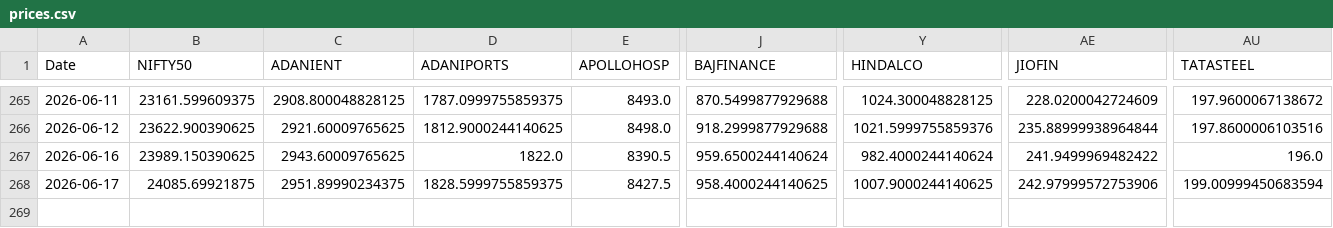
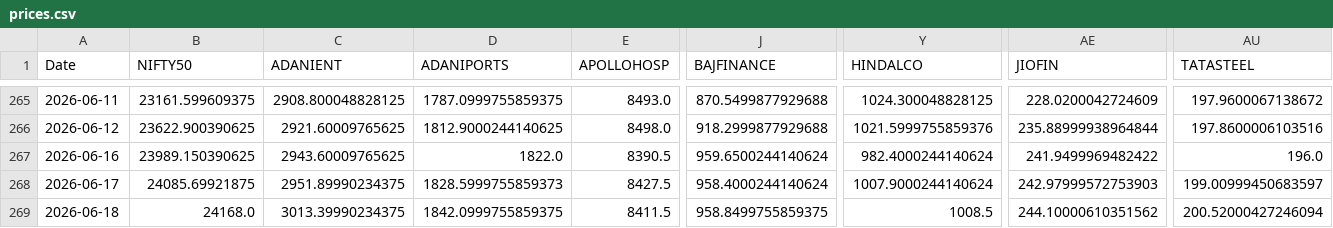
Before and after one commit to varshu22/relative-rotational-graph, a CSV file: prices.csv, drawn as a sheet; only a part is shown, gaps mark what is left out; rows hold the shown columns only; the diff names each change by its address in the sheet, - before the commit and + after, or states it on an @@ line.

```diff
--- a/prices.csv
+++ b/prices.csv
-D268 (ADANIPORTS): 1828.5999755859375
+D268 (ADANIPORTS): 1828.5999755859373
-J268 (BAJFINANCE): 958.4000244140625
+J268 (BAJFINANCE): 958.4000244140624
-Y268 (HINDALCO): 1007.9000244140625
+Y268 (HINDALCO): 1007.9000244140624
-AE268 (JIOFIN): 242.97999572753906
+AE268 (JIOFIN): 242.97999572753903
-AU268 (TATASTEEL): 199.00999450683594
+AU268 (TATASTEEL): 199.00999450683597
+row 269: 2026-06-18 | 24168.0 | 3013.39990234375 | 1842.0999755859375 | 8411.5 | 958.8499755859375 | 1008.5 | 244.10000610351562 | 200.52000427246094
```
Also changed, not shown: 1 other file.
